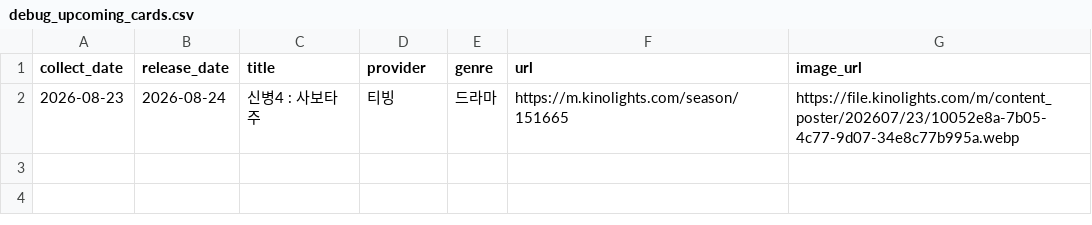
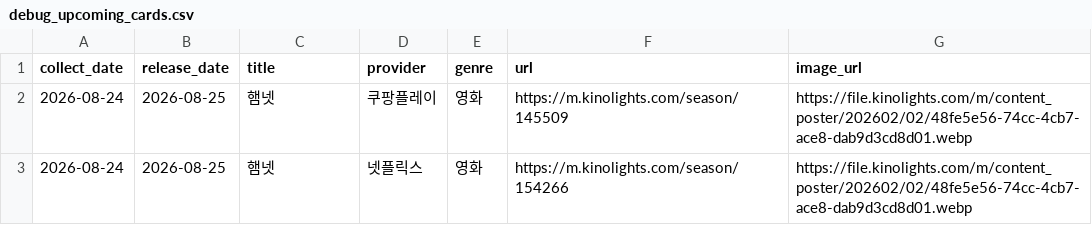
Before and after one commit to cig7624-art/kino-ranking, a CSV file: debug_upcoming_cards.csv, drawn as a sheet.

```diff
--- a/debug_upcoming_cards.csv
+++ b/debug_upcoming_cards.csv
@@ -1,2 +1,3 @@
 collect_date,release_date,title,provider,genre,url,image_url
-2026-08-23,2026-08-24,신병4 : 사보타주,티빙,드라마,https://m.kinolights.com/season/151665,https://file.kinolights.com/m/content_poster/202607/23/10052e8a-7b05-4c77-9d07-34e8c77b995a.webp
+2026-08-24,2026-08-25,햄넷,쿠팡플레이,영화,https://m.kinolights.com/season/145509,https://file.kinolights.com/m/content_poster/202602/02/48fe5e56-74cc-4cb7-ace8-dab9d3cd8d01.webp
+2026-08-24,2026-08-25,햄넷,넷플릭스,영화,https://m.kinolights.com/season/154266,https://file.kinolights.com/m/content_poster/202602/02/48fe5e56-74cc-4cb7-ace8-dab9d3cd8d01.webp
```
Also changed, not shown: upcoming_releases.csv, 3 other files.
